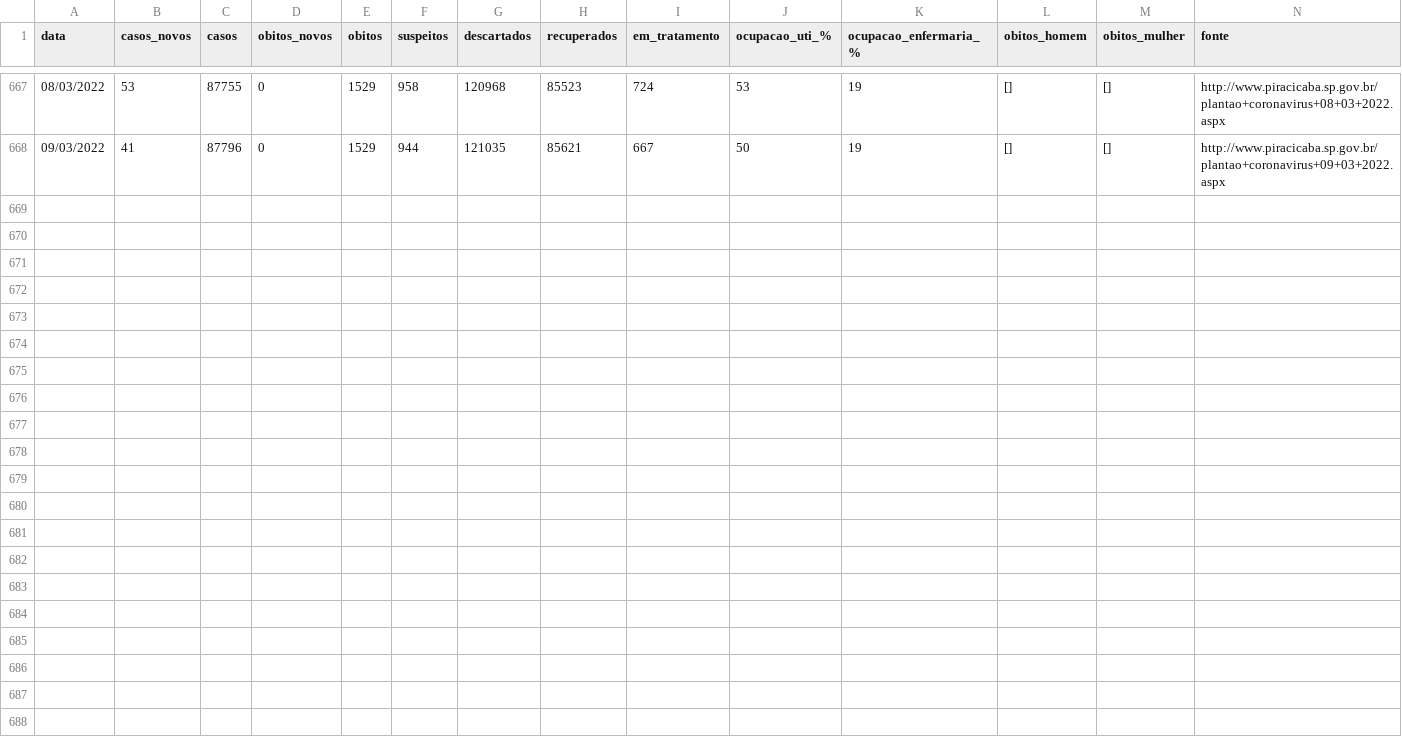
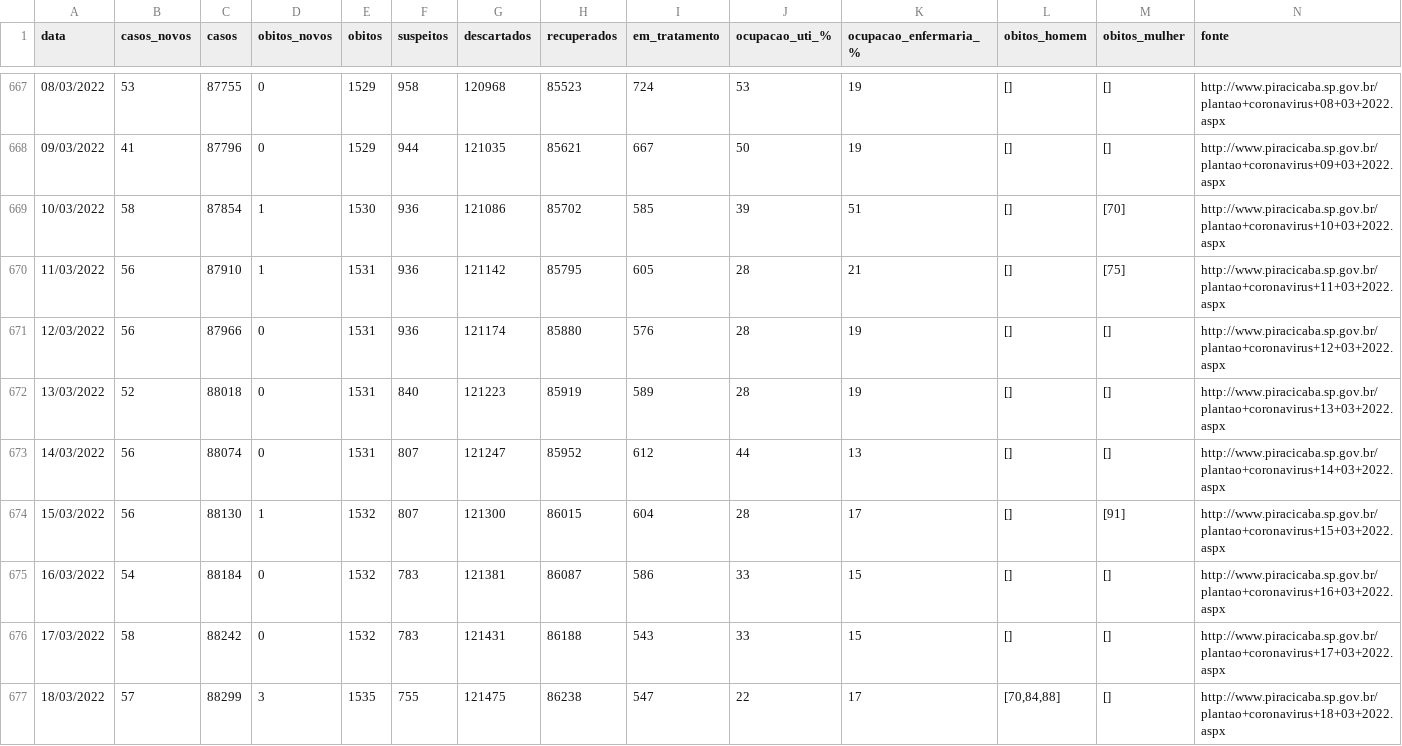
Before and after one commit to julianogiusti/covid19-piracicaba-sp, a CSV file: covid19_piracicaba_sp.csv, drawn as a sheet; only a part is shown, gaps mark what is left out; rows hold the shown columns only; the diff names each change by its address in the sheet, - before the commit and + after, or states it on an @@ line.

Commit message:
Atualização 18/03/2022

```diff
--- a/covid19_piracicaba_sp.csv
+++ b/covid19_piracicaba_sp.csv
+row 669: 10/03/2022 | 58 | 87854 | 1 | 1530 | 936 | 121086 | 85702 | 585 | 39 | 51 | [] | [70] | http://www.piracicaba.sp.gov.br/plantao+coronavirus+10+03+2022.aspx
+row 670: 11/03/2022 | 56 | 87910 | 1 | 1531 | 936 | 121142 | 85795 | 605 | 28 | 21 | [] | [75] | http://www.piracicaba.sp.gov.br/plantao+coronavirus+11+03+2022.aspx
+row 671: 12/03/2022 | 56 | 87966 | 0 | 1531 | 936 | 121174 | 85880 | 576 | 28 | 19 | [] | [] | http://www.piracicaba.sp.gov.br/plantao+coronavirus+12+03+2022.aspx
+row 672: 13/03/2022 | 52 | 88018 | 0 | 1531 | 840 | 121223 | 85919 | 589 | 28 | 19 | [] | [] | http://www.piracicaba.sp.gov.br/plantao+coronavirus+13+03+2022.aspx
+row 673: 14/03/2022 | 56 | 88074 | 0 | 1531 | 807 | 121247 | 85952 | 612 | 44 | 13 | [] | [] | http://www.piracicaba.sp.gov.br/plantao+coronavirus+14+03+2022.aspx
+row 674: 15/03/2022 | 56 | 88130 | 1 | 1532 | 807 | 121300 | 86015 | 604 | 28 | 17 | [] | [91] | http://www.piracicaba.sp.gov.br/plantao+coronavirus+15+03+2022.aspx
+row 675: 16/03/2022 | 54 | 88184 | 0 | 1532 | 783 | 121381 | 86087 | 586 | 33 | 15 | [] | [] | http://www.piracicaba.sp.gov.br/plantao+coronavirus+16+03+2022.aspx
+row 676: 17/03/2022 | 58 | 88242 | 0 | 1532 | 783 | 121431 | 86188 | 543 | 33 | 15 | [] | [] | http://www.piracicaba.sp.gov.br/plantao+coronavirus+17+03+2022.aspx
+row 677: 18/03/2022 | 57 | 88299 | 3 | 1535 | 755 | 121475 | 86238 | 547 | 22 | 17 | [70,84,88] | [] | http://www.piracicaba.sp.gov.br/plantao+coronavirus+18+03+2022.aspx
```
